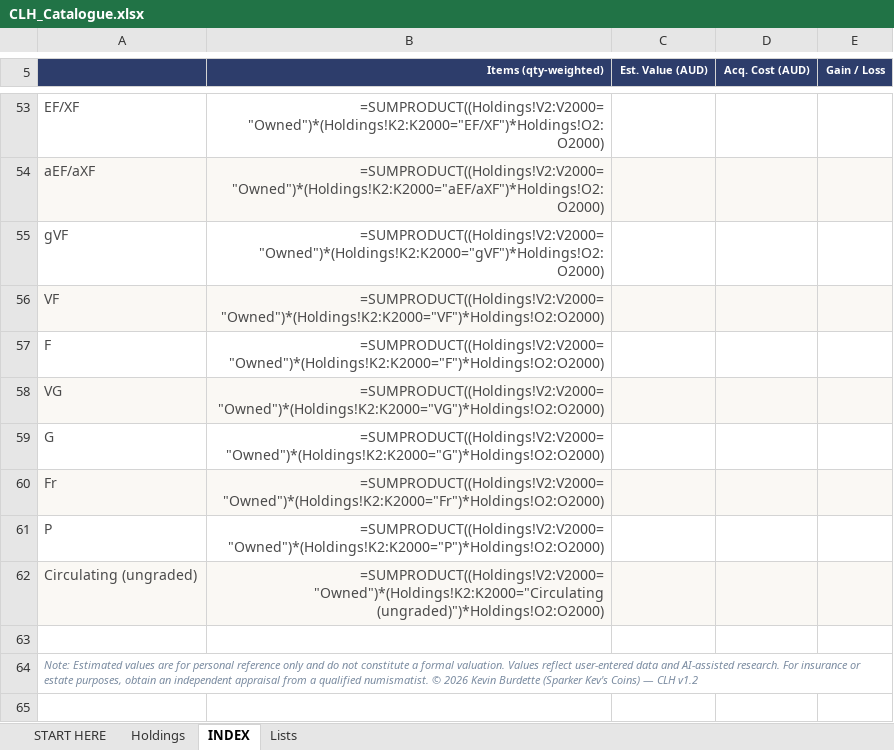
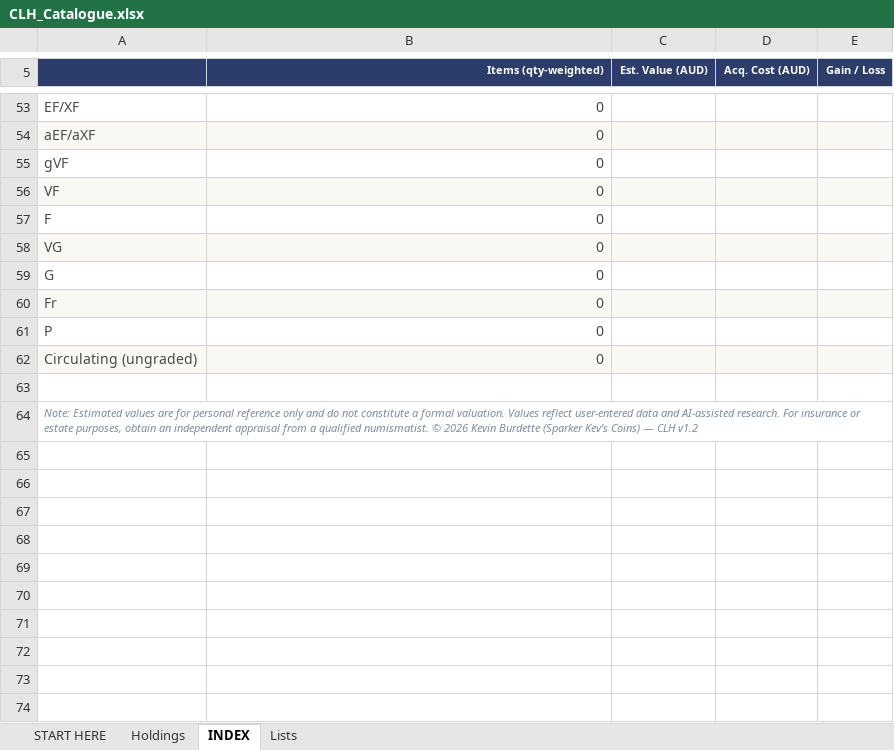
Before and after one commit to sparkerkevscoins/collectors-little-helper, an Excel workbook: CLH_Catalogue.xlsx, sheet INDEX, drawn as a sheet; only a part is shown, gaps mark what is left out; values as stored, in another font and other column widths than the file's, no borders; formulas without a stored value are shown as written; the diff covers the shown part only; the diff names each change by its address in the sheet, - before the commit and + after, or states it on an @@ line.

```diff
--- a/CLH_Catalogue.xlsx (sheet INDEX)
+++ b/CLH_Catalogue.xlsx (sheet INDEX)
-B53 (Items (qty-weighted)): =SUMPRODUCT((Holdings!V2:V2000="Owned")*(Holdings!K2:K2000="EF/XF")*Holdings!O2:O2000)
+B53 (Items (qty-weighted)): 0
-B54 (Items (qty-weighted)): =SUMPRODUCT((Holdings!V2:V2000="Owned")*(Holdings!K2:K2000="aEF/aXF")*Holdings!O2:O2000)
+B54 (Items (qty-weighted)): 0
-B55 (Items (qty-weighted)): =SUMPRODUCT((Holdings!V2:V2000="Owned")*(Holdings!K2:K2000="gVF")*Holdings!O2:O2000)
+B55 (Items (qty-weighted)): 0
-B56 (Items (qty-weighted)): =SUMPRODUCT((Holdings!V2:V2000="Owned")*(Holdings!K2:K2000="VF")*Holdings!O2:O2000)
+B56 (Items (qty-weighted)): 0
-B57 (Items (qty-weighted)): =SUMPRODUCT((Holdings!V2:V2000="Owned")*(Holdings!K2:K2000="F")*Holdings!O2:O2000)
+B57 (Items (qty-weighted)): 0
-B58 (Items (qty-weighted)): =SUMPRODUCT((Holdings!V2:V2000="Owned")*(Holdings!K2:K2000="VG")*Holdings!O2:O2000)
+B58 (Items (qty-weighted)): 0
-B59 (Items (qty-weighted)): =SUMPRODUCT((Holdings!V2:V2000="Owned")*(Holdings!K2:K2000="G")*Holdings!O2:O2000)
+B59 (Items (qty-weighted)): 0
-B60 (Items (qty-weighted)): =SUMPRODUCT((Holdings!V2:V2000="Owned")*(Holdings!K2:K2000="Fr")*Holdings!O2:O2000)
+B60 (Items (qty-weighted)): 0
-B61 (Items (qty-weighted)): =SUMPRODUCT((Holdings!V2:V2000="Owned")*(Holdings!K2:K2000="P")*Holdings!O2:O2000)
+B61 (Items (qty-weighted)): 0
-B62 (Items (qty-weighted)): =SUMPRODUCT((Holdings!V2:V2000="Owned")*(Holdings!K2:K2000="Circulating (ungraded)")*Holdings!O2:O2000)
+B62 (Items (qty-weighted)): 0
```
Also changed, not shown: 56 edited cells and cell formats elsewhere in this sheet, sheet START HERE, sheet Holdings, charts or pictures.
